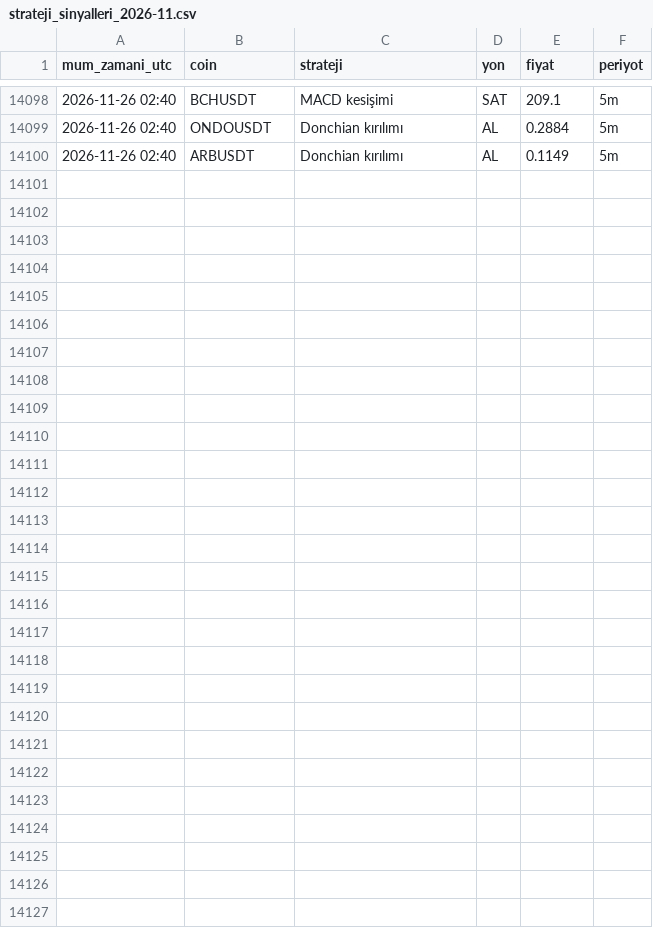
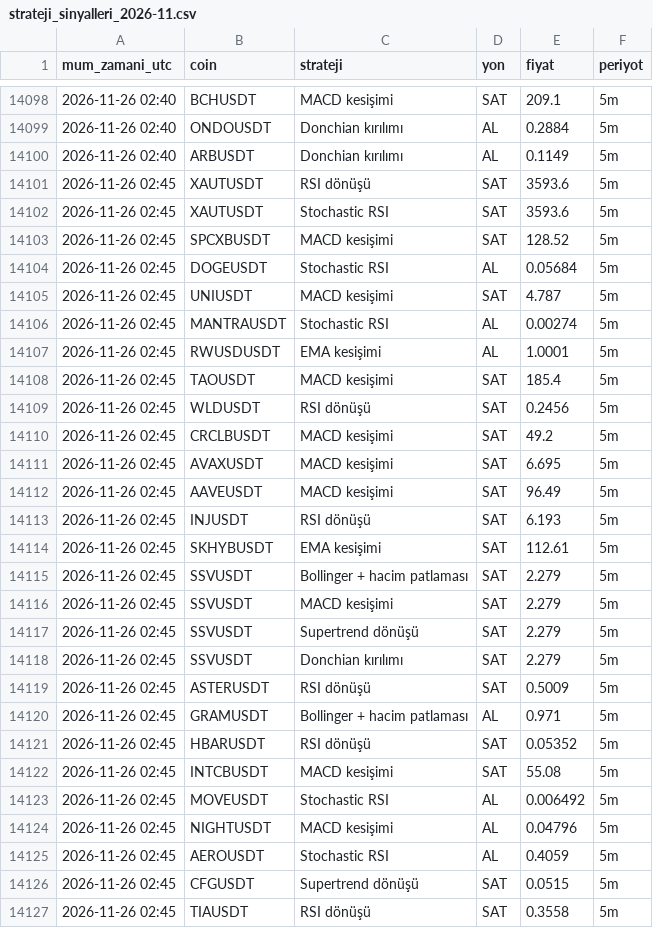
Before and after one commit to yumrukayayunusemre-creator/kripto-sinyal, a CSV file: kayitlar/strateji_sinyalleri_2026-11.csv, drawn as a sheet; only a part is shown, gaps mark what is left out.

Commit message:
sinyal kaydı 2026-11-26 02:50 [skip ci]

```diff
--- a/kayitlar/strateji_sinyalleri_2026-11.csv
+++ b/kayitlar/strateji_sinyalleri_2026-11.csv
@@ -14100 +14100,28 @@ mum_zamani_utc,coin,strateji,yon,fiyat,periyot
 2026-11-26 02:40,ARBUSDT,Donchian kırılımı,AL,0.1149,5m
+2026-11-26 02:45,XAUTUSDT,RSI dönüşü,SAT,3593.6,5m
+2026-11-26 02:45,XAUTUSDT,Stochastic RSI,SAT,3593.6,5m
+2026-11-26 02:45,SPCXBUSDT,MACD kesişimi,SAT,128.52,5m
+2026-11-26 02:45,DOGEUSDT,Stochastic RSI,AL,0.05684,5m
+2026-11-26 02:45,UNIUSDT,MACD kesişimi,SAT,4.787,5m
+2026-11-26 02:45,MANTRAUSDT,Stochastic RSI,AL,0.00274,5m
+2026-11-26 02:45,RWUSDUSDT,EMA kesişimi,AL,1.0001,5m
+2026-11-26 02:45,TAOUSDT,MACD kesişimi,SAT,185.4,5m
+2026-11-26 02:45,WLDUSDT,RSI dönüşü,SAT,0.2456,5m
+2026-11-26 02:45,CRCLBUSDT,MACD kesişimi,SAT,49.2,5m
+2026-11-26 02:45,AVAXUSDT,MACD kesişimi,SAT,6.695,5m
+2026-11-26 02:45,AAVEUSDT,MACD kesişimi,SAT,96.49,5m
+2026-11-26 02:45,INJUSDT,RSI dönüşü,SAT,6.193,5m
+2026-11-26 02:45,SKHYBUSDT,EMA kesişimi,SAT,112.61,5m
+2026-11-26 02:45,SSVUSDT,Bollinger + hacim patlaması,SAT,2.279,5m
+2026-11-26 02:45,SSVUSDT,MACD kesişimi,SAT,2.279,5m
+2026-11-26 02:45,SSVUSDT,Supertrend dönüşü,SAT,2.279,5m
+2026-11-26 02:45,SSVUSDT,Donchian kırılımı,SAT,2.279,5m
+2026-11-26 02:45,ASTERUSDT,RSI dönüşü,SAT,0.5009,5m
+2026-11-26 02:45,GRAMUSDT,Bollinger + hacim patlaması,AL,0.971,5m
+2026-11-26 02:45,HBARUSDT,RSI dönüşü,SAT,0.05352,5m
+2026-11-26 02:45,INTCBUSDT,MACD kesişimi,SAT,55.08,5m
+2026-11-26 02:45,MOVEUSDT,Stochastic RSI,AL,0.006492,5m
+2026-11-26 02:45,NIGHTUSDT,MACD kesişimi,AL,0.04796,5m
+2026-11-26 02:45,AEROUSDT,Stochastic RSI,AL,0.4059,5m
+2026-11-26 02:45,CFGUSDT,Supertrend dönüşü,SAT,0.0515,5m
+2026-11-26 02:45,TIAUSDT,RSI dönüşü,SAT,0.3558,5m
```
Also changed, not shown: 1 other file.
